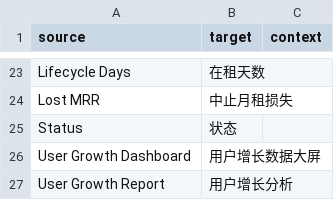
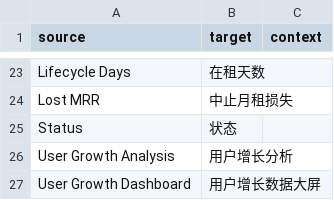
Before and after one commit to maiya093/user_growth, a CSV file: user_growth/translations/zh.csv, drawn as a sheet; only a part is shown, gaps mark what is left out.

```diff
--- a/user_growth/translations/zh.csv
+++ b/user_growth/translations/zh.csv
@@ -25,3 +25,3 @@ Lost MRR,中止月租损失,
 Status,状态,
+User Growth Analysis,用户增长分析,
 User Growth Dashboard,用户增长数据大屏,
-User Growth Report,用户增长分析,
```
Also changed, not shown: 7 other files.
